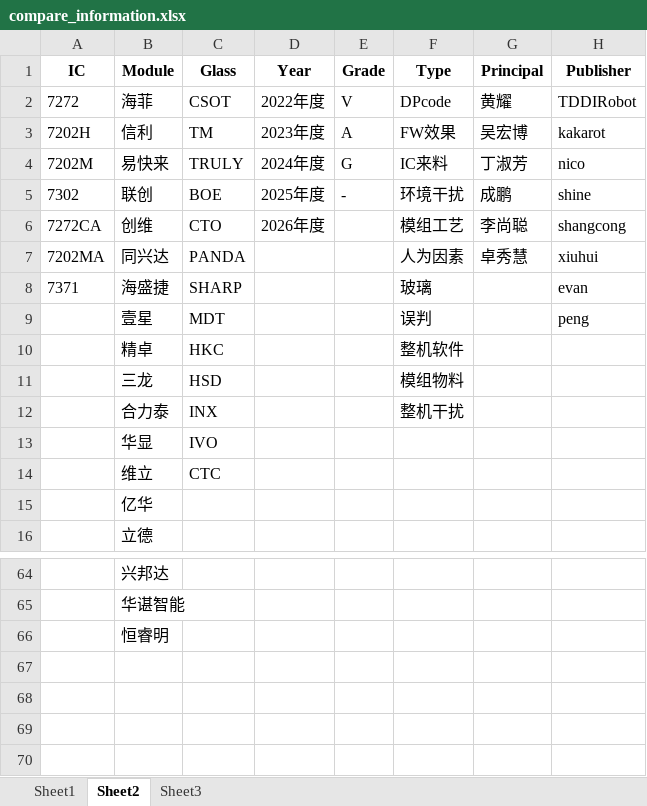
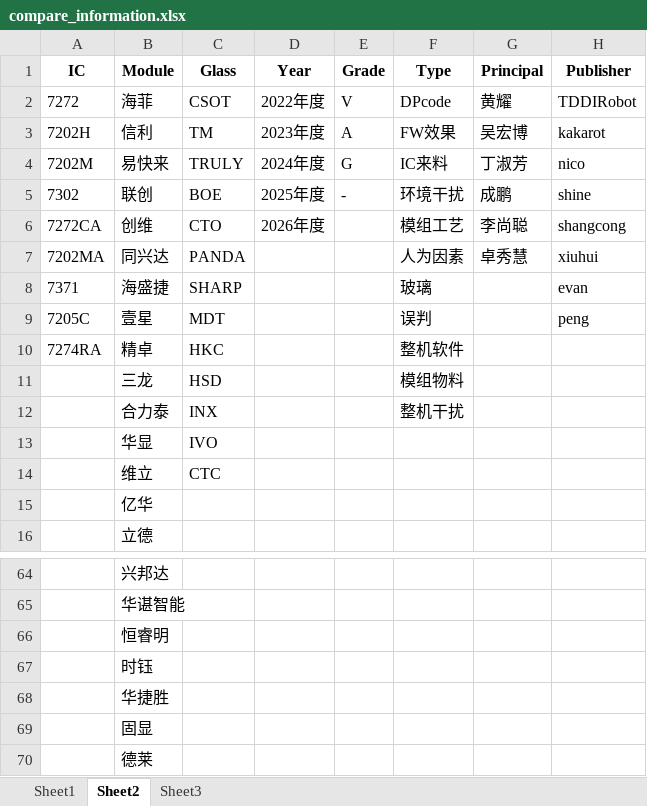
Before and after one commit to heqie/MP_TOOL_PROJECT, an Excel workbook: compare_information.xlsx, sheet Sheet2, drawn as a sheet; only a part is shown, gaps mark what is left out; values as stored, in another font and other column widths than the file's, no borders; the diff names each change by its address in the sheet, - before the commit and + after, or states it on an @@ line.

```diff
--- a/compare_information.xlsx (sheet Sheet2)
+++ b/compare_information.xlsx (sheet Sheet2)
-A9 (IC): (empty)
+A9 (IC): 7205C
-A10 (IC): (empty)
+A10 (IC): 7274RA
+row 67:  | 时钰
+row 68:  | 华捷胜
+row 69:  | 固显
+row 70:  | 德莱
```
Also changed, not shown: sheet Sheet1, 5 other files.
